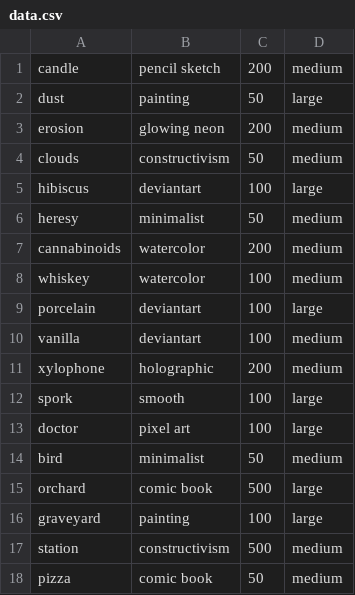
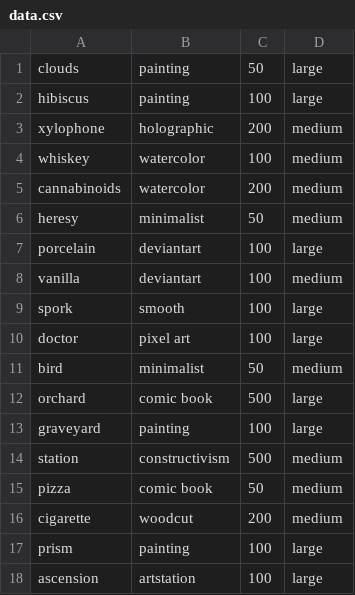
Before and after one commit to ScreamingHawk/speedrun-generator, a CSV file: data.csv, drawn as a sheet; only a part is shown; the shorter side is filled out with more unchanged rows.

Commit message:
Update todo list

```diff
--- a/data.csv
+++ b/data.csv
@@ -1,12 +1,9 @@
-candle,pencil sketch,200,medium
-dust,painting,50,large
-erosion,glowing neon,200,medium
-clouds,constructivism,50,medium
-hibiscus,deviantart,100,large
+clouds,painting,50,large
+hibiscus,painting,100,large
+xylophone,holographic,200,medium
+whiskey,watercolor,100,medium
+cannabinoids,watercolor,200,medium
 heresy,minimalist,50,medium
-cannabinoids,watercolor,200,medium
-whiskey,watercolor,100,medium
 porcelain,deviantart,100,large
 vanilla,deviantart,100,medium
-xylophone,holographic,200,medium
 spork,smooth,100,large
```
